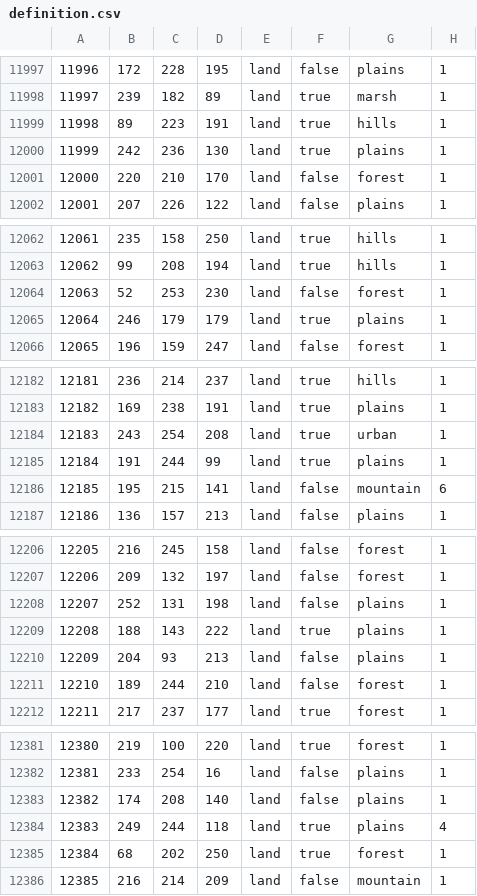
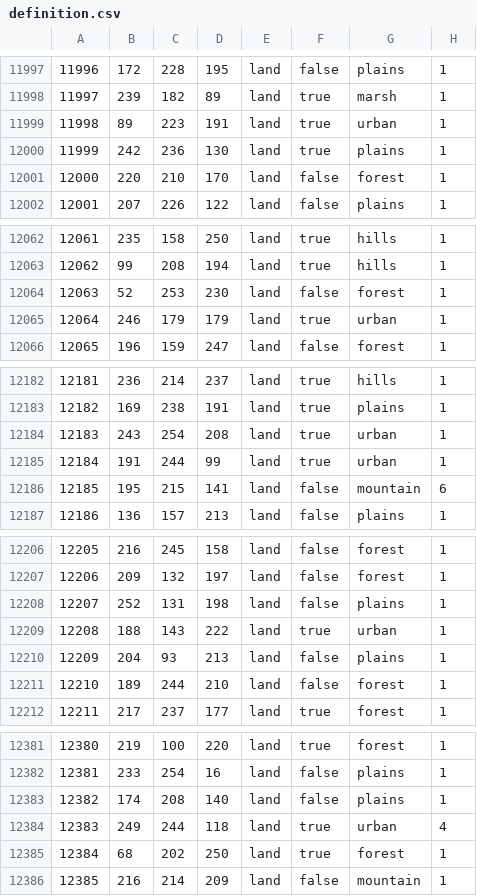
Before and after one commit to brainstormkid/Hearts-of-Abexilas, a CSV file: map/definition.csv, drawn as a sheet; only a part is shown, gaps mark what is left out; the diff covers the shown part only.

```diff
--- a/map/definition.csv
+++ b/map/definition.csv
@@ -11998,3 +11998,3 @@
 11997;239;182;89;land;true;marsh;1
-11998;89;223;191;land;true;hills;1
+11998;89;223;191;land;true;urban;1
 11999;242;236;130;land;true;plains;1
@@ -12064,3 +12064,3 @@
 12063;52;253;230;land;false;forest;1
-12064;246;179;179;land;true;plains;1
+12064;246;179;179;land;true;urban;1
 12065;196;159;247;land;false;forest;1
@@ -12184,3 +12184,3 @@
 12183;243;254;208;land;true;urban;1
-12184;191;244;99;land;true;plains;1
+12184;191;244;99;land;true;urban;1
 12185;195;215;141;land;false;mountain;6
@@ -12208,3 +12208,3 @@
 12207;252;131;198;land;false;plains;1
-12208;188;143;222;land;true;plains;1
+12208;188;143;222;land;true;urban;1
 12209;204;93;213;land;false;plains;1
@@ -12383,3 +12383,3 @@
 12382;174;208;140;land;false;plains;1
-12383;249;244;118;land;true;plains;4
+12383;249;244;118;land;true;urban;4
 12384;68;202;250;land;true;forest;1
```
Also changed, not shown: 10 edited cells elsewhere in this file, 12 other files.
